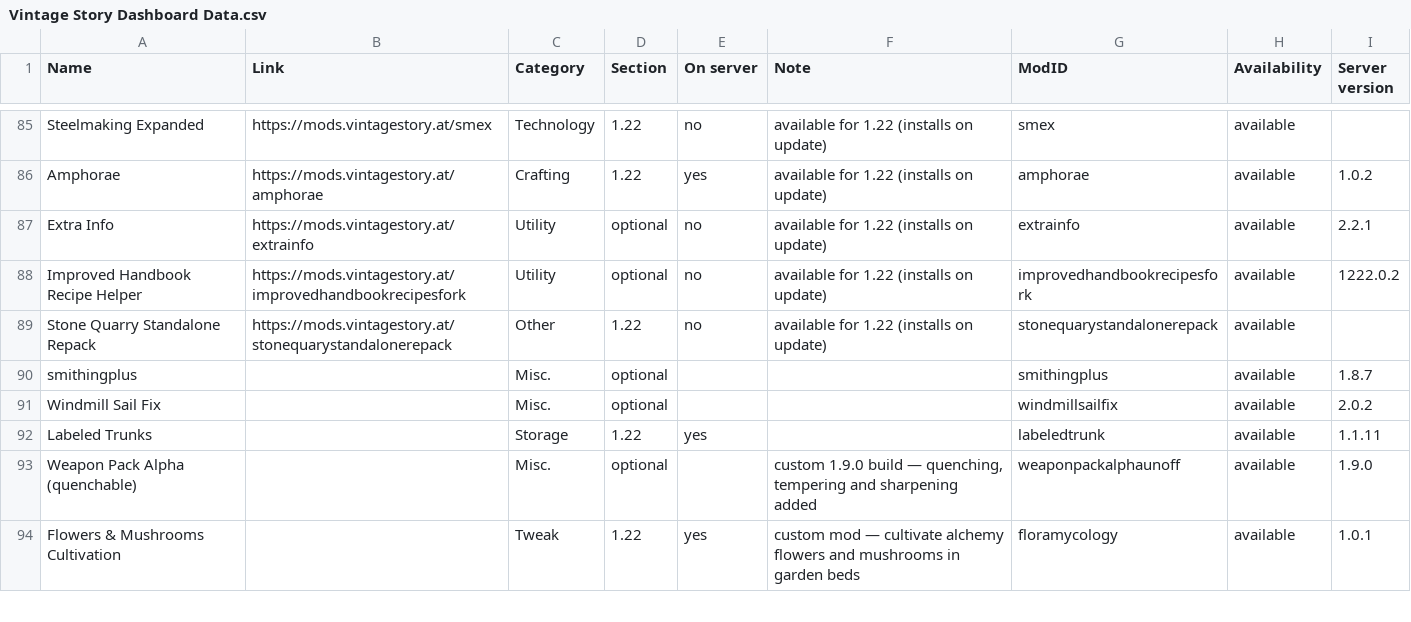
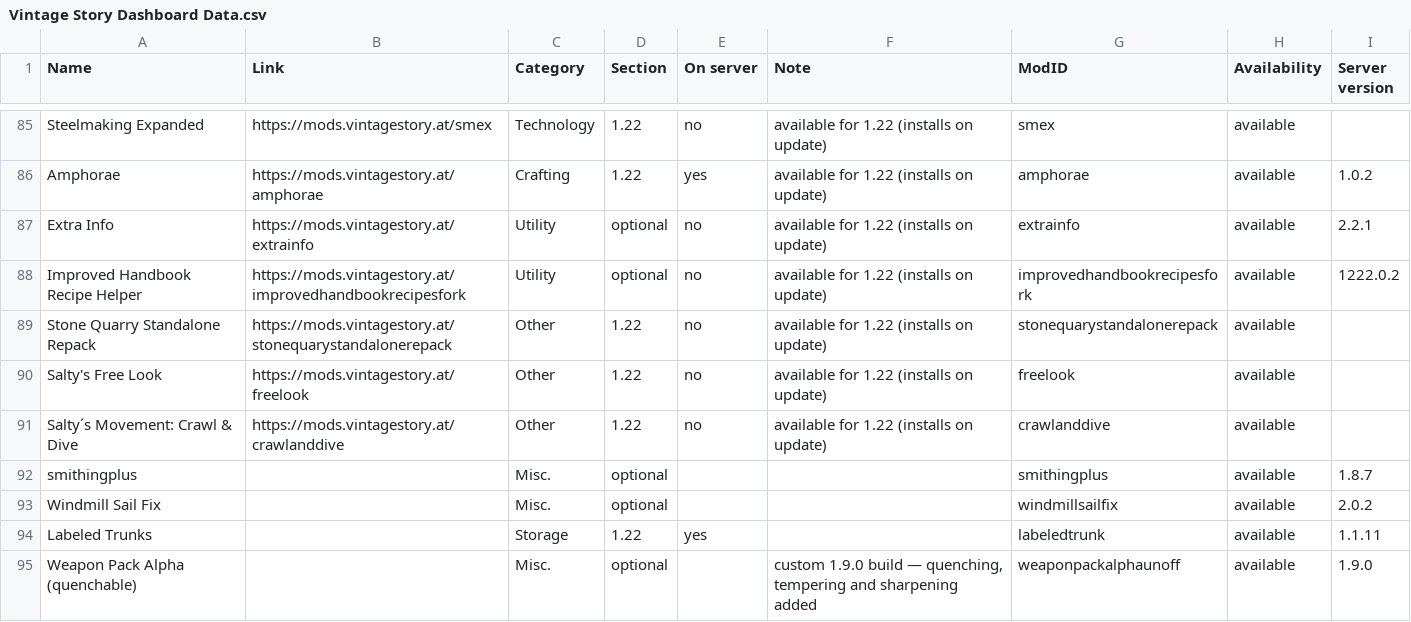
Before and after one commit to ConnyZs/VintageStory, a CSV file: Vintage Story Dashboard Data.csv, drawn as a sheet; only a part is shown, gaps mark what is left out; the shorter side is filled out with more unchanged rows; the diff names each change by its address in the sheet, - before the commit and + after, or states it on an @@ line.

```diff
--- a/Vintage Story Dashboard Data.csv
+++ b/Vintage Story Dashboard Data.csv
+row 90: Salty's Free Look | https://mods.vintagestory.at/freelook | Other | 1.22 | no | available for 1.22 (installs on update) | freelook | available
+row 91: Salty´s Movement: Crawl & Dive | https://mods.vintagestory.at/crawlanddive | Other | 1.22 | no | available for 1.22 (installs on update) | crawlanddive | available
```
Also changed, not shown: 1 other file.
